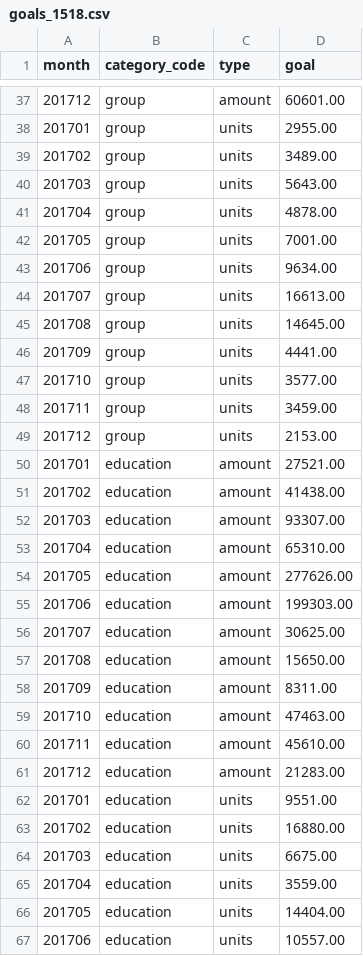
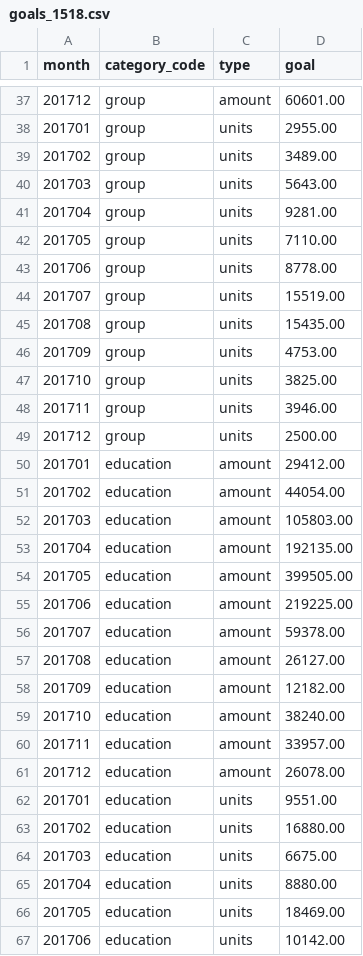
Before and after one commit to dowlingmi01/klerede, a CSV file: laravel/database/migrations/data/goals_1518.csv, drawn as a sheet; only a part is shown, gaps mark what is left out; the diff covers the shown part only.

Commit message:
Update goals for aqua. re #527

```diff
--- a/laravel/database/migrations/data/goals_1518.csv
+++ b/laravel/database/migrations/data/goals_1518.csv
@@ -40,23 +40,23 @@ month,category_code,type,goal
 201703,group,units,5643.00
-201704,group,units,4878.00
-201705,group,units,7001.00
-201706,group,units,9634.00
-201707,group,units,16613.00
-201708,group,units,14645.00
-201709,group,units,4441.00
-201710,group,units,3577.00
-201711,group,units,3459.00
-201712,group,units,2153.00
-201701,education,amount,27521.00
-201702,education,amount,41438.00
-201703,education,amount,93307.00
-201704,education,amount,65310.00
-201705,education,amount,277626.00
-201706,education,amount,199303.00
-201707,education,amount,30625.00
-201708,education,amount,15650.00
-201709,education,amount,8311.00
-201710,education,amount,47463.00
-201711,education,amount,45610.00
-201712,education,amount,21283.00
+201704,group,units,9281.00
+201705,group,units,7110.00
+201706,group,units,8778.00
+201707,group,units,15519.00
+201708,group,units,15435.00
+201709,group,units,4753.00
+201710,group,units,3825.00
+201711,group,units,3946.00
+201712,group,units,2500.00
+201701,education,amount,29412.00
+201702,education,amount,44054.00
+201703,education,amount,105803.00
+201704,education,amount,192135.00
+201705,education,amount,399505.00
+201706,education,amount,219225.00
+201707,education,amount,59378.00
+201708,education,amount,26127.00
+201709,education,amount,12182.00
+201710,education,amount,38240.00
+201711,education,amount,33957.00
+201712,education,amount,26078.00
 201701,education,units,9551.00
@@ -64,4 +64,4 @@ month,category_code,type,goal
 201703,education,units,6675.00
-201704,education,units,3559.00
-201705,education,units,14404.00
-201706,education,units,10557.00
+201704,education,units,8880.00
+201705,education,units,18469.00
+201706,education,units,10142.00
```
Also changed, not shown: 12 added rows and 27 edited cells elsewhere in this file.
